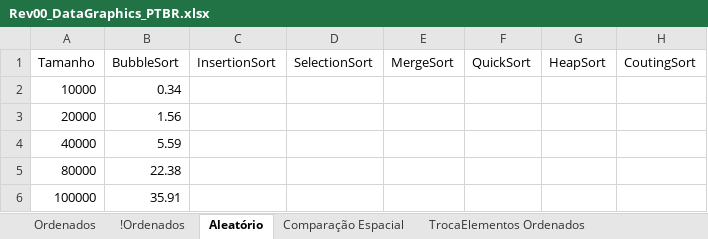
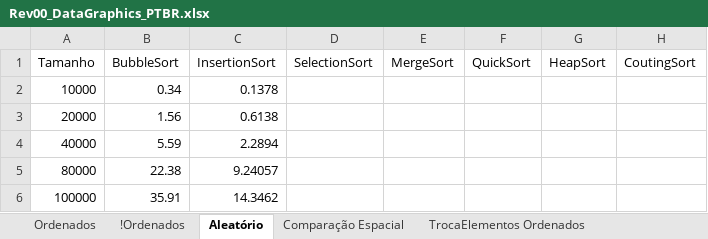
Before and after one commit to wavering-ruby/SortingAlgorithms, an Excel workbook: files/Rev00_DataGraphics_PTBR.xlsx, sheet Aleatório, drawn as a sheet; values as stored, in another font and other column widths than the file's, no borders; charts and pictures and table styles not drawn; the diff names each change by its address in the sheet, - before the commit and + after, or states it on an @@ line.

Commit message:
Updated the datagraphics with new values

```diff
--- a/files/Rev00_DataGraphics_PTBR.xlsx (sheet Aleatório)
+++ b/files/Rev00_DataGraphics_PTBR.xlsx (sheet Aleatório)
-C2 (InsertionSort): (empty)
+C2 (InsertionSort): 0.1378
-C3 (InsertionSort): (empty)
+C3 (InsertionSort): 0.6138
-C4 (InsertionSort): (empty)
+C4 (InsertionSort): 2.2894
-C5 (InsertionSort): (empty)
+C5 (InsertionSort): 9.24057
-C6 (InsertionSort): (empty)
+C6 (InsertionSort): 14.3462
```
Also changed, not shown: charts or pictures, 2 other files.
